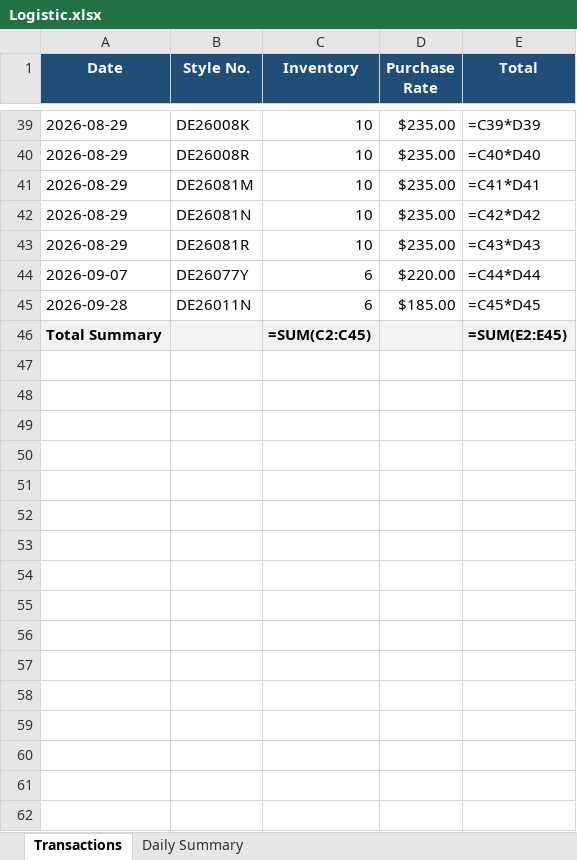
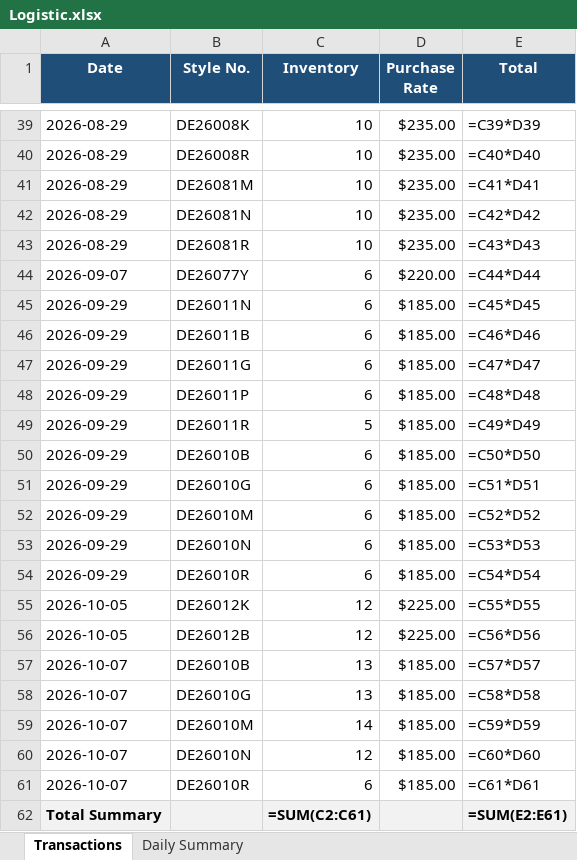
Before and after one commit to vaibhavkundu123/divine-enterprise-erp, an Excel workbook: Logistic.xlsx, sheet Transactions, drawn as a sheet; only a part is shown, gaps mark what is left out; values as stored, in another font and other column widths than the file's, no borders; formulas without a stored value are shown as written; addresses are those after the commit; the diff names each change by its address in the sheet, - before the commit and + after, or states it on an @@ line.

```diff
--- a/Logistic.xlsx (sheet Transactions)
+++ b/Logistic.xlsx (sheet Transactions)
-A45 (Date): 2026-09-28
+A45 (Date): 2026-09-29
+row 46: 2026-09-29 | DE26011B | 6 | $185.00 | =C46*D46
+row 47: 2026-09-29 | DE26011G | 6 | $185.00 | =C47*D47
+row 48: 2026-09-29 | DE26011P | 6 | $185.00 | =C48*D48
+row 49: 2026-09-29 | DE26011R | 5 | $185.00 | =C49*D49
+row 50: 2026-09-29 | DE26010B | 6 | $185.00 | =C50*D50
+row 51: 2026-09-29 | DE26010G | 6 | $185.00 | =C51*D51
+row 52: 2026-09-29 | DE26010M | 6 | $185.00 | =C52*D52
+row 53: 2026-09-29 | DE26010N | 6 | $185.00 | =C53*D53
+row 54: 2026-09-29 | DE26010R | 6 | $185.00 | =C54*D54
+row 55: 2026-10-05 | DE26012K | 12 | $225.00 | =C55*D55
+row 56: 2026-10-05 | DE26012B | 12 | $225.00 | =C56*D56
+row 57: 2026-10-07 | DE26010B | 13 | $185.00 | =C57*D57
+row 58: 2026-10-07 | DE26010G | 13 | $185.00 | =C58*D58
+row 59: 2026-10-07 | DE26010M | 14 | $185.00 | =C59*D59
+row 60: 2026-10-07 | DE26010N | 12 | $185.00 | =C60*D60
+row 61: 2026-10-07 | DE26010R | 6 | $185.00 | =C61*D61
-C62 (Inventory): =SUM(C2:C45)
+C62 (Inventory): =SUM(C2:C61)
-E62 (Total): =SUM(E2:E45)
+E62 (Total): =SUM(E2:E61)
```
Also changed, not shown: sheet Daily Summary, Barcode Master.xlsx, Nightdress-10177-EXTERNAL-MeeshoTemplate2PricesGSTIN-Copy.xlsx, 23 other files.
